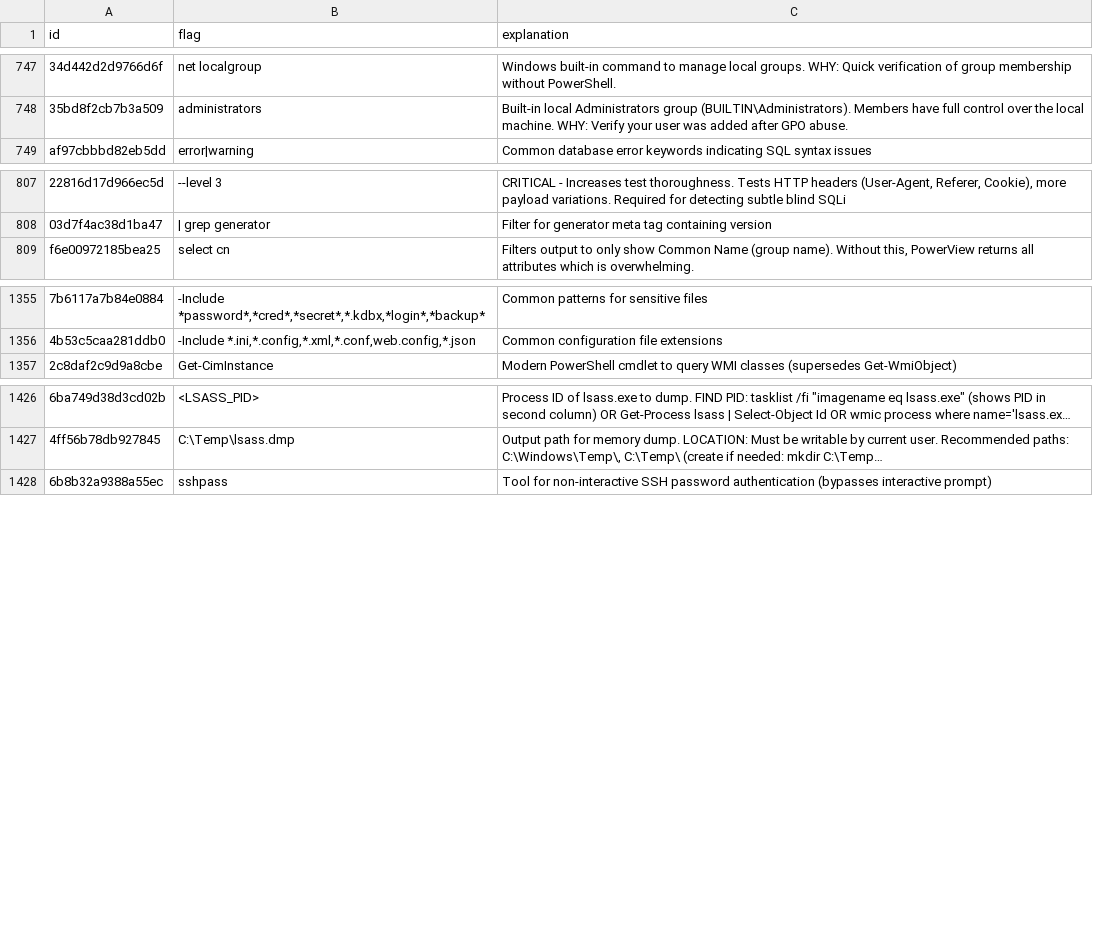
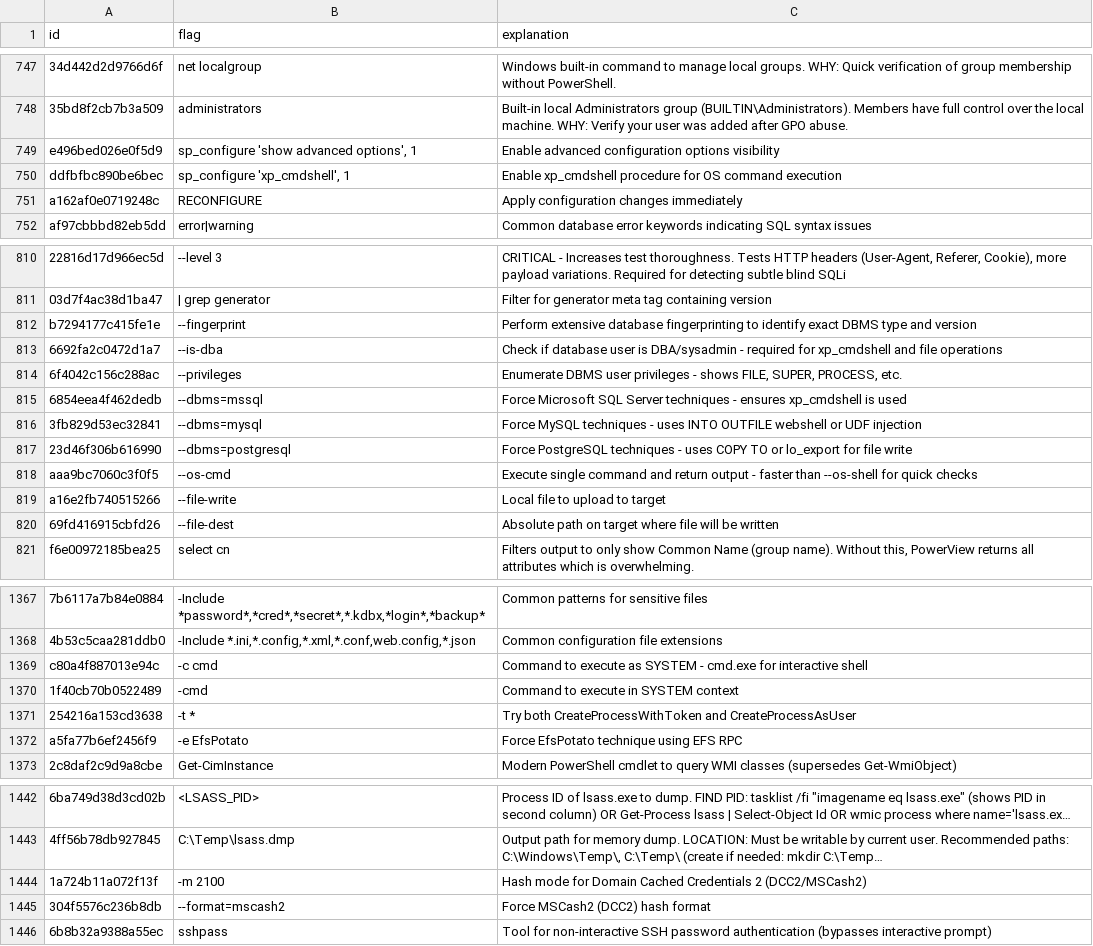
Before and after one commit to CodeBlackwell/C.R.A.C.K., a CSV file: data/neo4j/flags.csv, drawn as a sheet; only a part is shown, gaps mark what is left out; long unchanged cells end in …; the diff names each change by its address in the sheet, - before the commit and + after, or states it on an @@ line.

```diff
--- a/data/neo4j/flags.csv
+++ b/data/neo4j/flags.csv
+row 749: e496bed026e0f5d9 | sp_configure 'show advanced options', 1 | Enable advanced configuration options visibility
+row 750: ddfbfbc890be6bec | sp_configure 'xp_cmdshell', 1 | Enable xp_cmdshell procedure for OS command execution
+row 751: a162af0e0719248c | RECONFIGURE | Apply configuration changes immediately
+row 812: b7294177c415fe1e | --fingerprint | Perform extensive database fingerprinting to identify exact DBMS type and version
+row 813: 6692fa2c0472d1a7 | --is-dba | Check if database user is DBA/sysadmin - required for xp_cmdshell and file operations
+row 814: 6f4042c156c288ac | --privileges | Enumerate DBMS user privileges - shows FILE, SUPER, PROCESS, etc.
+row 815: 6854eea4f462dedb | --dbms=mssql | Force Microsoft SQL Server techniques - ensures xp_cmdshell is used
+row 816: 3fb829d53ec32841 | --dbms=mysql | Force MySQL techniques - uses INTO OUTFILE webshell or UDF injection
+row 817: 23d46f306b616990 | --dbms=postgresql | Force PostgreSQL techniques - uses COPY TO or lo_export for file write
+row 818: aaa9bc7060c3f0f5 | --os-cmd | Execute single command and return output - faster than --os-shell for quick checks
+row 819: a16e2fb740515266 | --file-write | Local file to upload to target
+row 820: 69fd416915cbfd26 | --file-dest | Absolute path on target where file will be written
+row 1369: c80a4f887013e94c | -c cmd | Command to execute as SYSTEM - cmd.exe for interactive shell
+row 1370: 1f40cb70b0522489 | -cmd | Command to execute in SYSTEM context
+row 1371: 254216a153cd3638 | -t * | Try both CreateProcessWithToken and CreateProcessAsUser
+row 1372: a5fa77b6ef2456f9 | -e EfsPotato | Force EfsPotato technique using EFS RPC
+row 1444: 1a724b11a072f13f | -m 2100 | Hash mode for Domain Cached Credentials 2 (DCC2/MSCash2)
+row 1445: 304f5576c236b8db | --format=mscash2 | Force MSCash2 (DCC2) hash format
```
Also changed, not shown: data/neo4j/cheatsheet_tagged_with.csv, data/neo4j/command_has_flag.csv, 10 other files.
